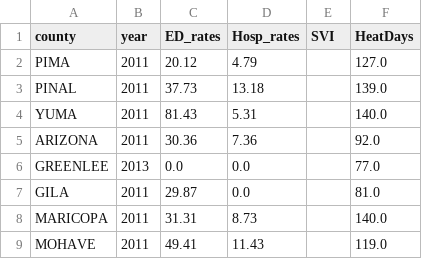
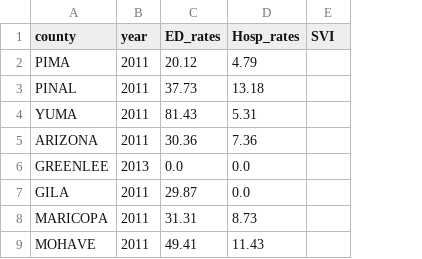
Before and after one commit to Abby-Boulter/Project_3, a CSV file: data/HRI.csv, drawn as a sheet; only a part is shown; the diff names each change by its address in the sheet, - before the commit and + after, or states it on an @@ line.

```diff
--- a/data/HRI.csv
+++ b/data/HRI.csv
-column F (HeatDays), rows 2-9: 127.0 | 139.0 | 140.0 | 92.0 | 77.0 | 81.0 | 140.0 | 119.0
```
Also changed, not shown: 1 other file.
